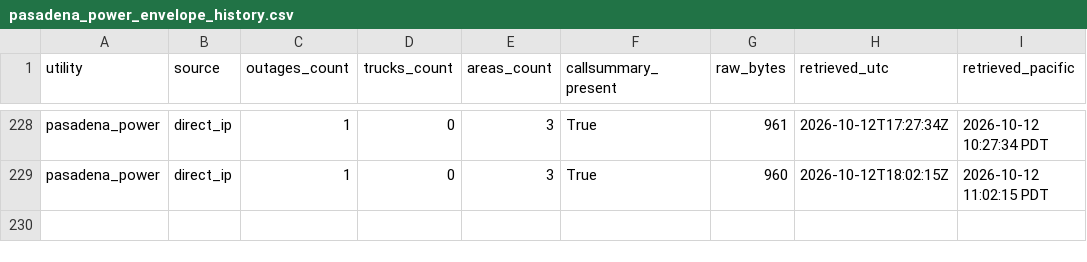
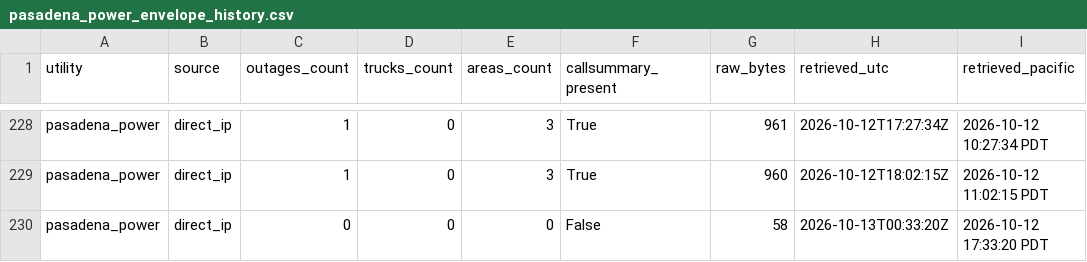
Before and after one commit to danish0305/sce-outage-tracker, a CSV file: pasadena/pasadena_power_envelope_history.csv, drawn as a sheet; only a part is shown, gaps mark what is left out; the diff names each change by its address in the sheet, - before the commit and + after, or states it on an @@ line.

```diff
--- a/pasadena/pasadena_power_envelope_history.csv
+++ b/pasadena/pasadena_power_envelope_history.csv
+row 230: pasadena_power | direct_ip | 0 | 0 | 0 | False | 58 | 2026-10-13T00:33:20Z | 2026-10-12 17:33:20 PDT
```
Also changed, not shown: burbank/burbank_summary_history.csv, glendale/glendale_heartbeat_history.csv, 9 other files.
